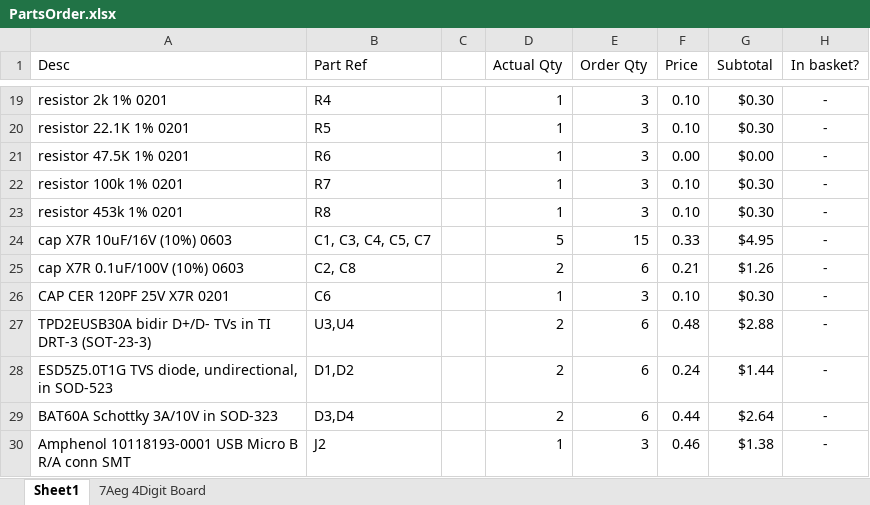
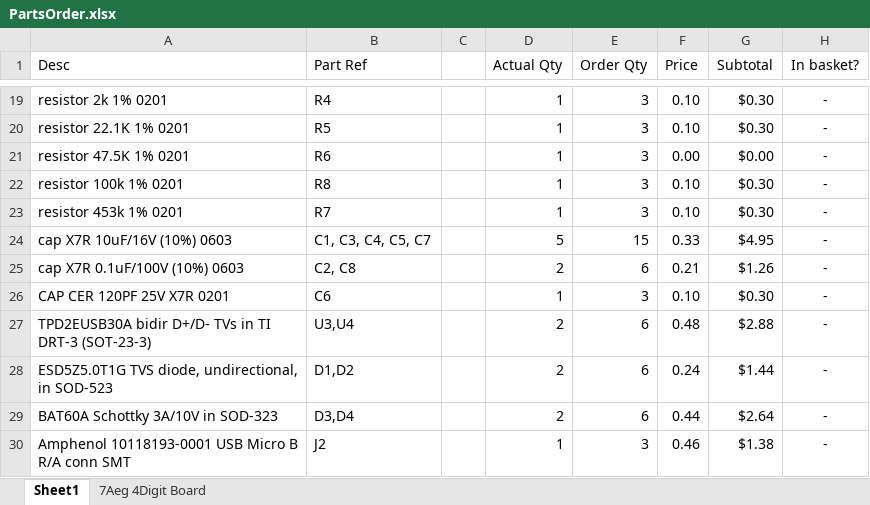
Before and after one commit to mikegoelzer/ESP32-Remote-USB-HID, an Excel workbook: PartsOrder.xlsx, sheet Sheet1, drawn as a sheet; only a part is shown, gaps mark what is left out; values as stored, in another font and other column widths than the file's, no borders; the diff names each change by its address in the sheet, - before the commit and + after, or states it on an @@ line.

Commit message:
-m

```diff
--- a/PartsOrder.xlsx (sheet Sheet1)
+++ b/PartsOrder.xlsx (sheet Sheet1)
-B22 (Part Ref): R7
+B22 (Part Ref): R8
-B23 (Part Ref): R8
+B23 (Part Ref): R7
```
